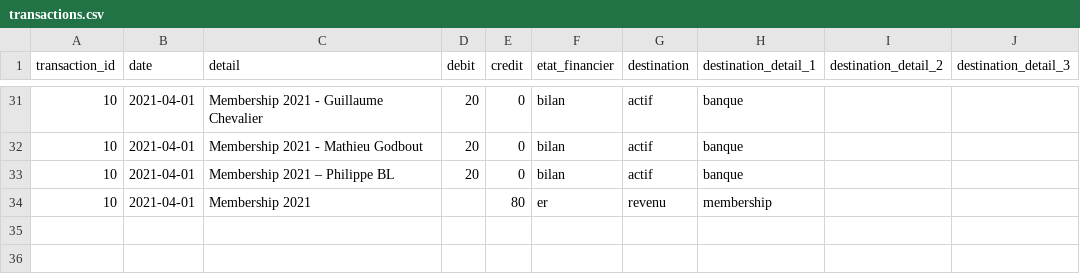
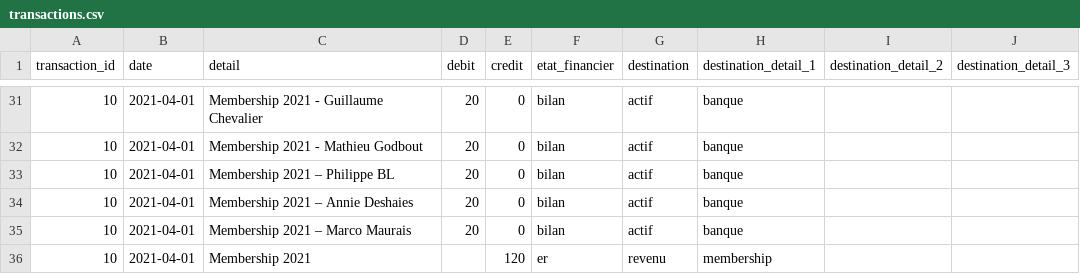
Before and after one commit to dot-layer/accounting, a CSV file: transactions.csv, drawn as a sheet; only a part is shown, gaps mark what is left out.

Commit message:
2 nouvelles inscriptions

```diff
--- a/transactions.csv
+++ b/transactions.csv
@@ -33,2 +33,4 @@ transaction_id,date,detail,debit,credit,etat_financier,destination,destination_d
 10,2021-04-01,Membership 2021 – Philippe BL,20,0,bilan,actif,banque,,
-10,2021-04-01,Membership 2021,,80,er,revenu,membership,,
+10,2021-04-01,Membership 2021 – Annie Deshaies,20,0,bilan,actif,banque,,
+10,2021-04-01,Membership 2021 – Marco Maurais,20,0,bilan,actif,banque,,
+10,2021-04-01,Membership 2021,,120,er,revenu,membership,,
```
